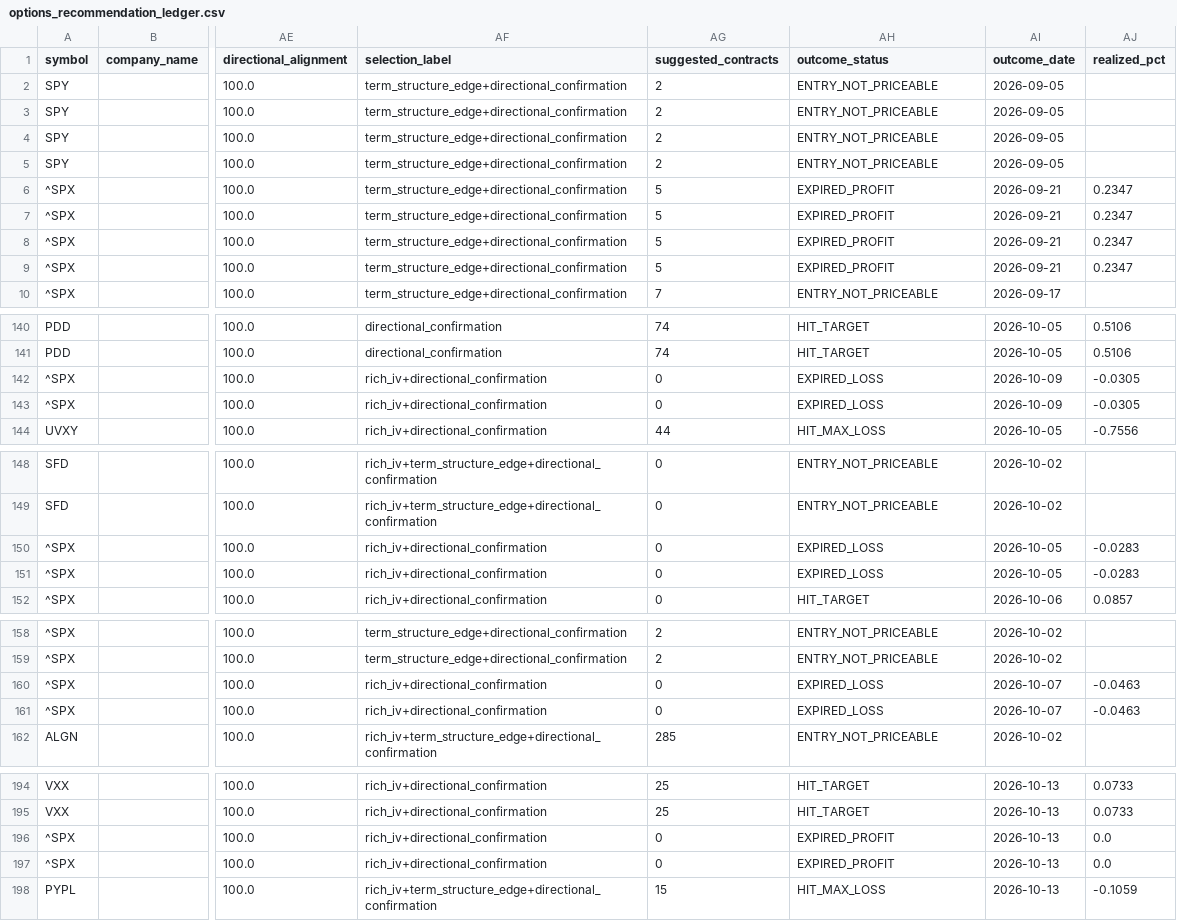
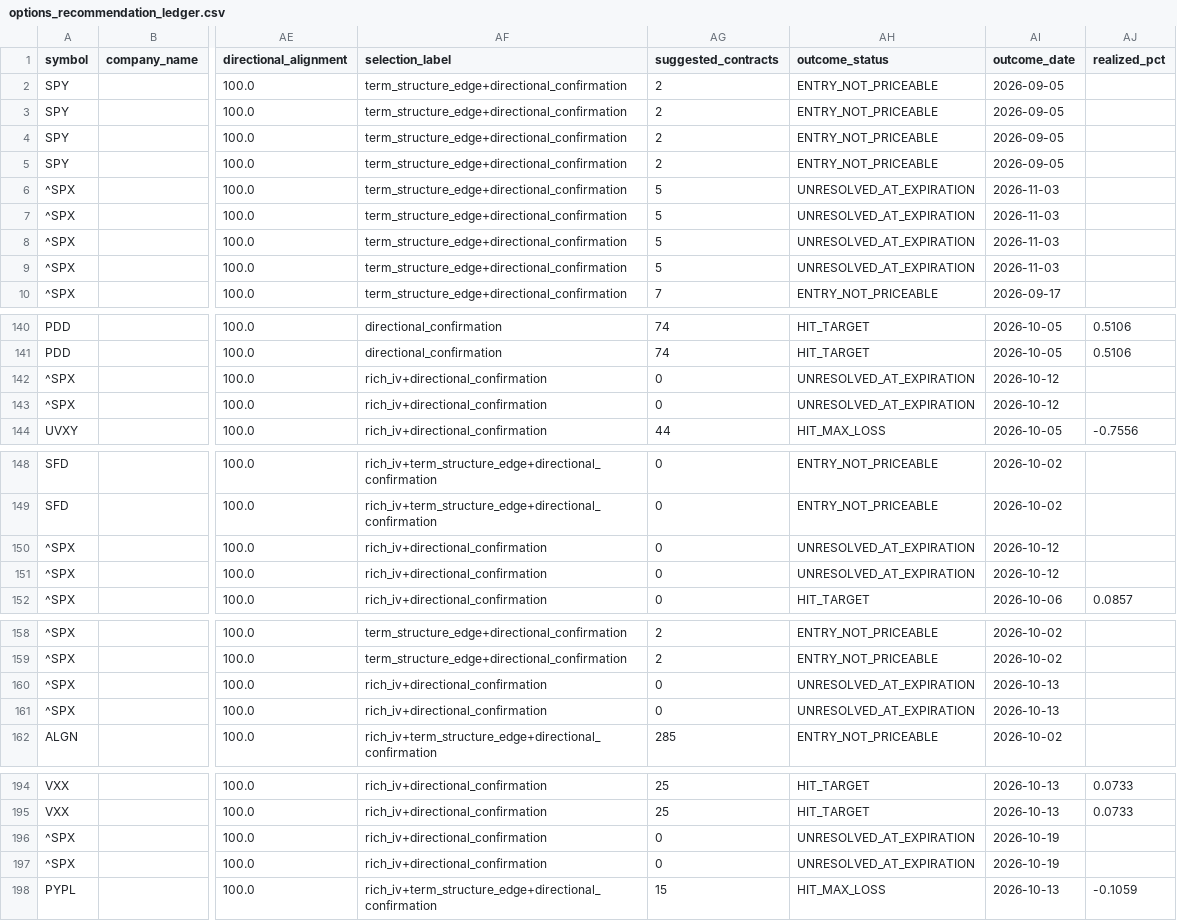
Before and after one commit to coop1st/options-trading-pipeline, a CSV file: data/github_sync/options_ledger/options_recommendation_ledger.csv, drawn as a sheet; only a part is shown, gaps mark what is left out; the diff covers the shown part only; the diff names each change by its address in the sheet, - before the commit and + after, or states it on an @@ line.

```diff
--- a/data/github_sync/options_ledger/options_recommendation_ledger.csv
+++ b/data/github_sync/options_ledger/options_recommendation_ledger.csv
-AH6:AH9 (outcome_status): EXPIRED_PROFIT
+AH6:AH9 (outcome_status): UNRESOLVED_AT_EXPIRATION
-AI6:AI9 (outcome_date): 2026-09-21
+AI6:AI9 (outcome_date): 2026-11-03
-AJ6:AJ9 (realized_pct): 0.2347
+AJ6:AJ9 (realized_pct): (empty)
-AH142:AH143 (outcome_status): EXPIRED_LOSS
+AH142:AH143 (outcome_status): UNRESOLVED_AT_EXPIRATION
-AI142:AI143 (outcome_date): 2026-10-09
+AI142:AI143 (outcome_date): 2026-10-12
-AJ142:AJ143 (realized_pct): -0.0305
+AJ142:AJ143 (realized_pct): (empty)
-AH150:AH151 (outcome_status): EXPIRED_LOSS
+AH150:AH151 (outcome_status): UNRESOLVED_AT_EXPIRATION
-AI150:AI151 (outcome_date): 2026-10-05
+AI150:AI151 (outcome_date): 2026-10-12
-AJ150:AJ151 (realized_pct): -0.0283
+AJ150:AJ151 (realized_pct): (empty)
-AH160:AH161 (outcome_status): EXPIRED_LOSS
+AH160:AH161 (outcome_status): UNRESOLVED_AT_EXPIRATION
-AI160:AI161 (outcome_date): 2026-10-07
+AI160:AI161 (outcome_date): 2026-10-13
-AJ160:AJ161 (realized_pct): -0.0463
+AJ160:AJ161 (realized_pct): (empty)
-AH196:AH197 (outcome_status): EXPIRED_PROFIT
+AH196:AH197 (outcome_status): UNRESOLVED_AT_EXPIRATION
-AI196:AI197 (outcome_date): 2026-10-13
+AI196:AI197 (outcome_date): 2026-10-19
-AJ196:AJ197 (realized_pct): 0.0
+AJ196:AJ197 (realized_pct): (empty)
```
Also changed, not shown: 6 edited cells elsewhere in this file, 2 other files.
